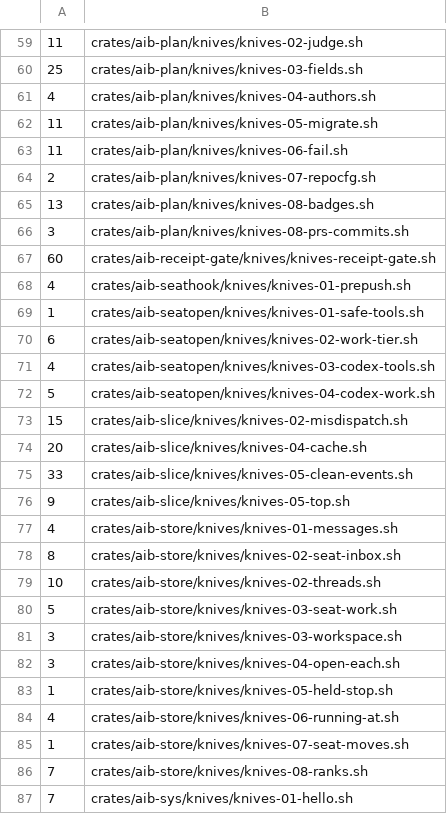
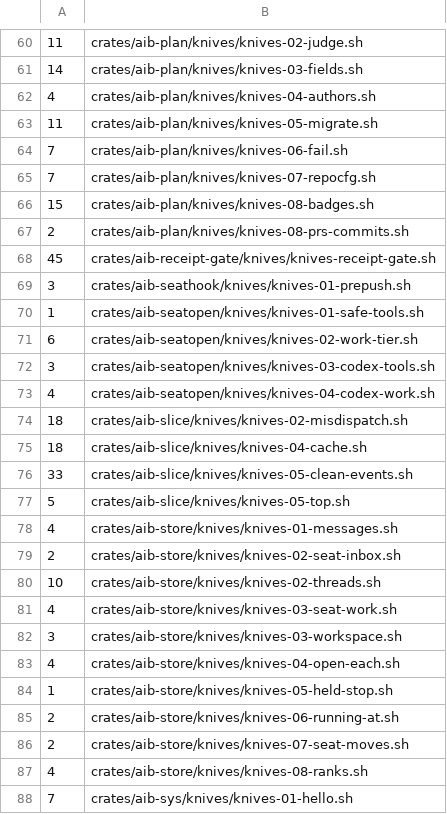
Before and after one commit to ez2app/ez2-aib, a TSV file: crates/aib-knife/knife-secs.tsv, drawn as a sheet; only a part is shown, gaps mark what is left out; the diff covers the shown part only.

```diff
--- a/crates/aib-knife/knife-secs.tsv
+++ b/crates/aib-knife/knife-secs.tsv
@@ -59,29 +60,29 @@
 11	crates/aib-plan/knives/knives-02-judge.sh
-25	crates/aib-plan/knives/knives-03-fields.sh
+14	crates/aib-plan/knives/knives-03-fields.sh
 4	crates/aib-plan/knives/knives-04-authors.sh
 11	crates/aib-plan/knives/knives-05-migrate.sh
-11	crates/aib-plan/knives/knives-06-fail.sh
-2	crates/aib-plan/knives/knives-07-repocfg.sh
-13	crates/aib-plan/knives/knives-08-badges.sh
-3	crates/aib-plan/knives/knives-08-prs-commits.sh
-60	crates/aib-receipt-gate/knives/knives-receipt-gate.sh
-4	crates/aib-seathook/knives/knives-01-prepush.sh
+7	crates/aib-plan/knives/knives-06-fail.sh
+7	crates/aib-plan/knives/knives-07-repocfg.sh
+15	crates/aib-plan/knives/knives-08-badges.sh
+2	crates/aib-plan/knives/knives-08-prs-commits.sh
+45	crates/aib-receipt-gate/knives/knives-receipt-gate.sh
+3	crates/aib-seathook/knives/knives-01-prepush.sh
 1	crates/aib-seatopen/knives/knives-01-safe-tools.sh
 6	crates/aib-seatopen/knives/knives-02-work-tier.sh
-4	crates/aib-seatopen/knives/knives-03-codex-tools.sh
-5	crates/aib-seatopen/knives/knives-04-codex-work.sh
-15	crates/aib-slice/knives/knives-02-misdispatch.sh
-20	crates/aib-slice/knives/knives-04-cache.sh
+3	crates/aib-seatopen/knives/knives-03-codex-tools.sh
+4	crates/aib-seatopen/knives/knives-04-codex-work.sh
+18	crates/aib-slice/knives/knives-02-misdispatch.sh
+18	crates/aib-slice/knives/knives-04-cache.sh
 33	crates/aib-slice/knives/knives-05-clean-events.sh
-9	crates/aib-slice/knives/knives-05-top.sh
+5	crates/aib-slice/knives/knives-05-top.sh
 4	crates/aib-store/knives/knives-01-messages.sh
-8	crates/aib-store/knives/knives-02-seat-inbox.sh
+2	crates/aib-store/knives/knives-02-seat-inbox.sh
 10	crates/aib-store/knives/knives-02-threads.sh
-5	crates/aib-store/knives/knives-03-seat-work.sh
+4	crates/aib-store/knives/knives-03-seat-work.sh
 3	crates/aib-store/knives/knives-03-workspace.sh
-3	crates/aib-store/knives/knives-04-open-each.sh
+4	crates/aib-store/knives/knives-04-open-each.sh
 1	crates/aib-store/knives/knives-05-held-stop.sh
-4	crates/aib-store/knives/knives-06-running-at.sh
-1	crates/aib-store/knives/knives-07-seat-moves.sh
-7	crates/aib-store/knives/knives-08-ranks.sh
+2	crates/aib-store/knives/knives-06-running-at.sh
+2	crates/aib-store/knives/knives-07-seat-moves.sh
+4	crates/aib-store/knives/knives-08-ranks.sh
 7	crates/aib-sys/knives/knives-01-hello.sh
```
Also changed, not shown: 1 added row and 154 edited cells elsewhere in this file.
